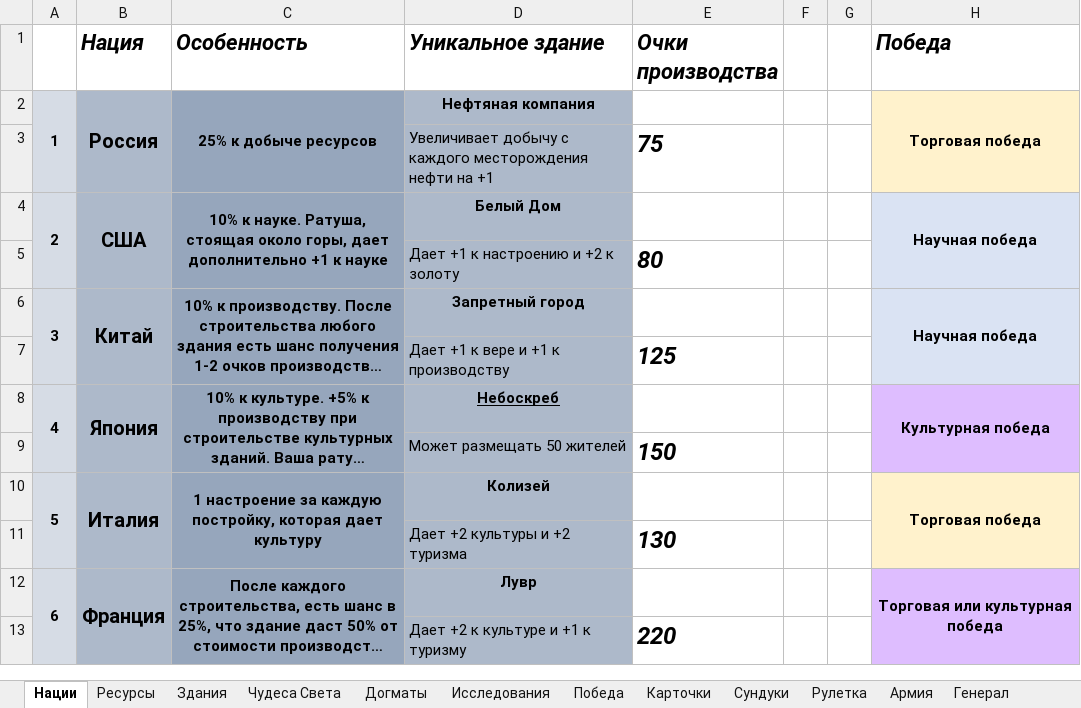
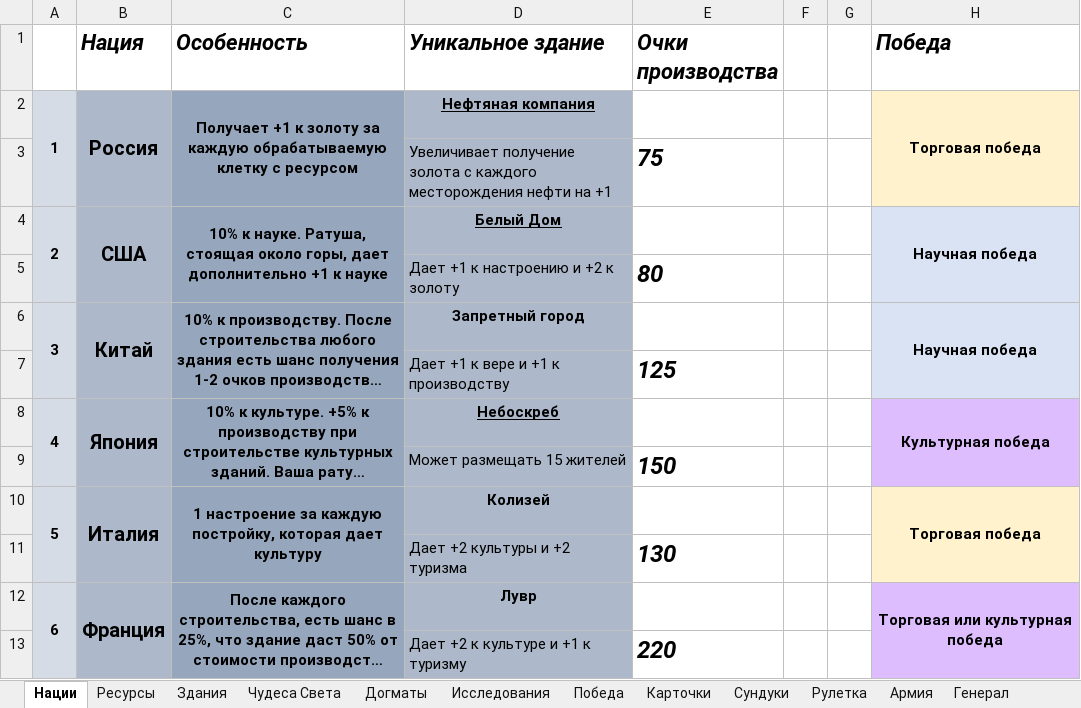
Before and after one commit to apcom52/Yoda, an Excel workbook: game.xlsx, sheet Нации, drawn as a sheet; only a part is shown; long unchanged cells end in …; values as stored, in another font and other column widths than the file's, no borders; the diff covers the shown part only; the diff names each change by its address in the sheet, - before the commit and + after, or states it on an @@ line.

Commit message:
Игра: + Реализованы уникальные бонусы всех государств + Добавлено API для получения списка принятых догматов + Реализовано настроение жителей. От него зависит скорость появления новых жителей + Реализована функция стоимости обслуживания зданий + Реализовано визуальное переключение жителей + Добавлена первая часть обучения + Добавлена анимация загрузки при передаче и получении данных + Добавлено множество новых спрайтов в игру * Исправления ошибок

```diff
--- a/game.xlsx (sheet Нации)
+++ b/game.xlsx (sheet Нации)
-C2 (Особенность): 25% к добыче ресурсов
+C2 (Особенность): Получает +1 к золоту за каждую обрабатываемую клетку с ресурсом
-D2 underline: off
+D2 underline: on
-D3 (Уникальное здание): Увеличивает добычу с каждого…
+D3 (Уникальное здание): Увеличивает получение золота с каждого…
-D4 underline: off
+D4 underline: on
-D9 (Уникальное здание): Может размещать 50 жителей
+D9 (Уникальное здание): Может размещать 15 жителей
```
Also changed, not shown: 4 edited cells elsewhere in this sheet, sheet Спрайты, sheet Догматы, sheet Чудеса Света, 45 other files.
